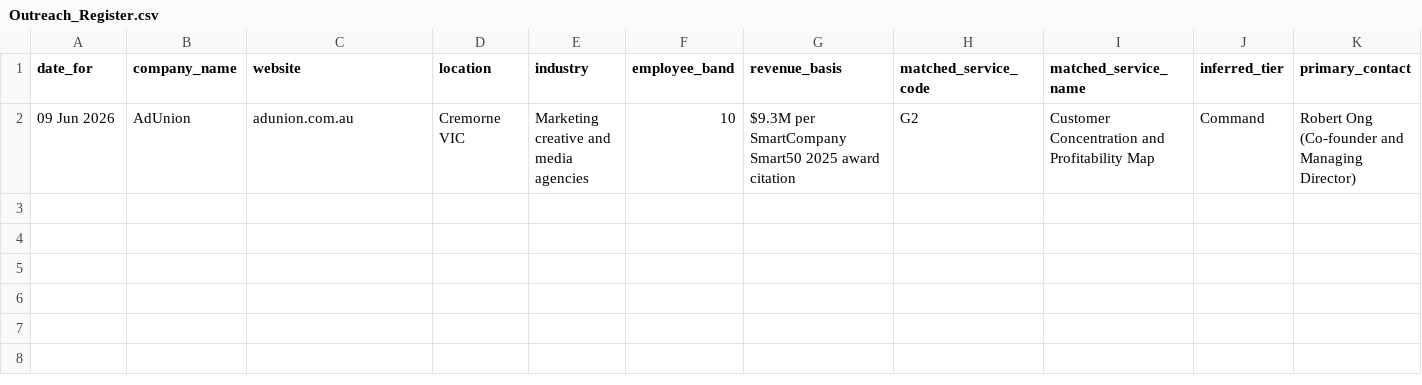
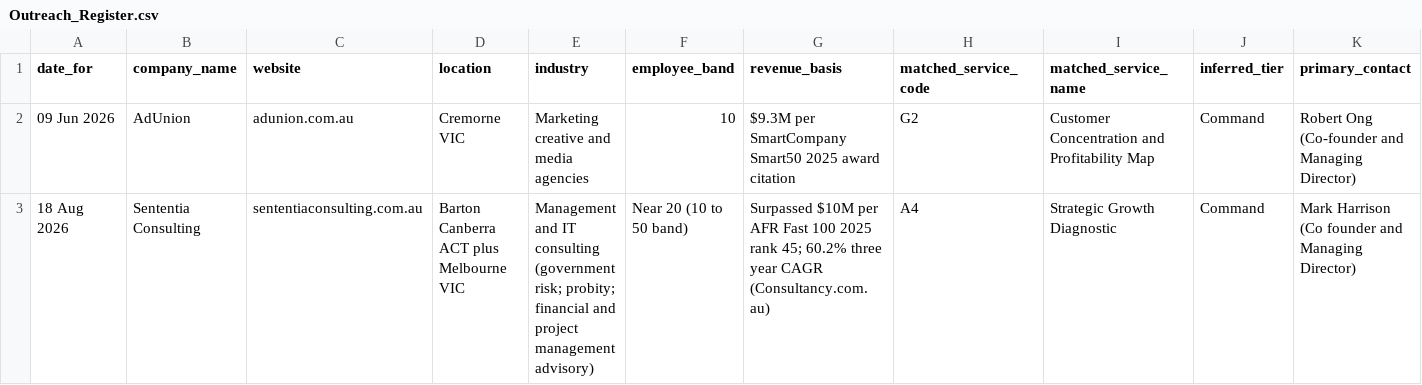
Before and after one commit to niteshroopanr-dev/Daily-Outreach, a CSV file: Out-reach efforts/Outreach_Register.csv, drawn as a sheet; only a part is shown; rows hold the shown columns only; the diff names each change by its address in the sheet, - before the commit and + after, or states it on an @@ line.

```diff
--- a/Out-reach efforts/Outreach_Register.csv
+++ b/Out-reach efforts/Outreach_Register.csv
+row 3: 18 Aug 2026 | Sententia Consulting | sententiaconsulting.com.au | Barton Canberra ACT plus Melbourne VIC | Management and IT consulting (government risk; probity; financial and project management advisory) | Near 20 (10 to 50 band) | Surpassed $10M per AFR Fast 100 2025 rank 45; 60.2% three year CAGR (Consultancy.com.au) | A4 | Strategic Growth Diagnostic | Command | Mark Harrison (Co founder and Managing Director)
```
Also changed, not shown: 5 other files.
